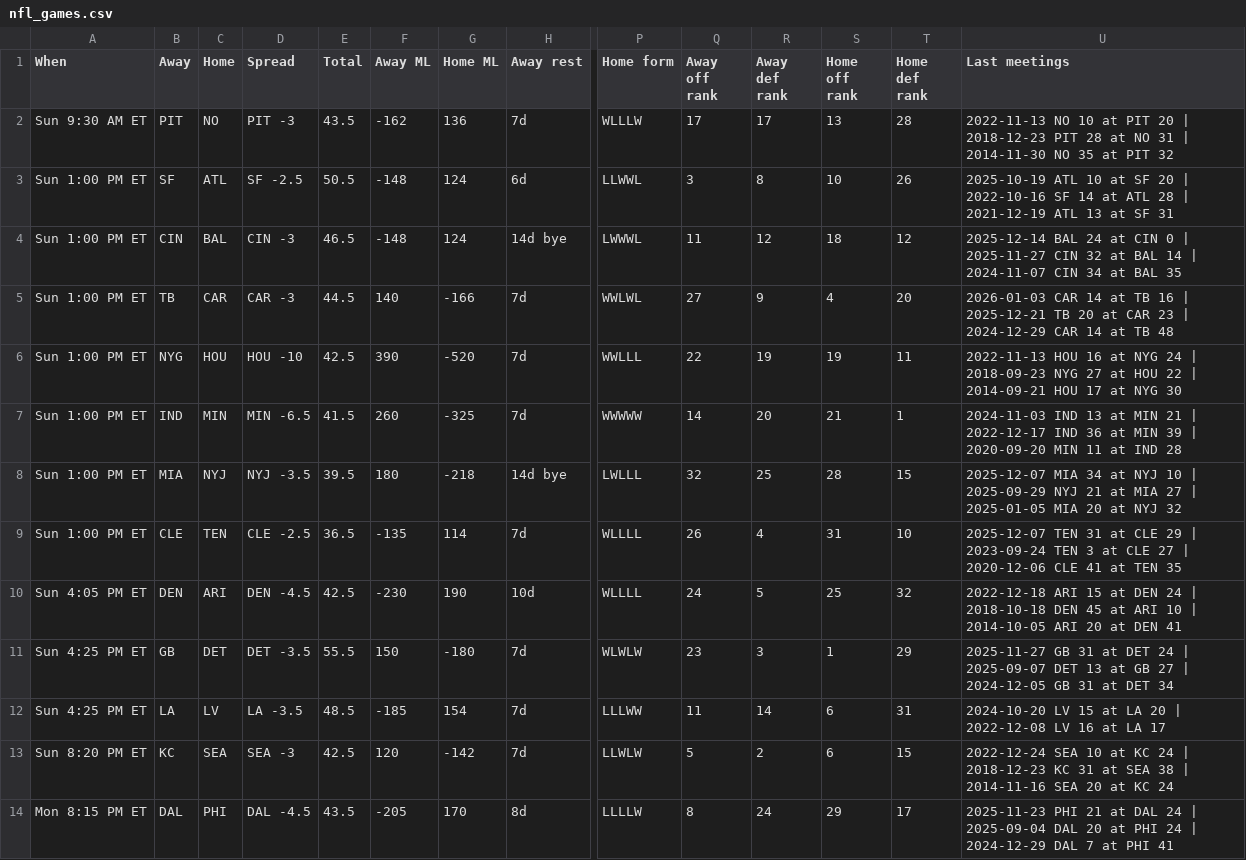
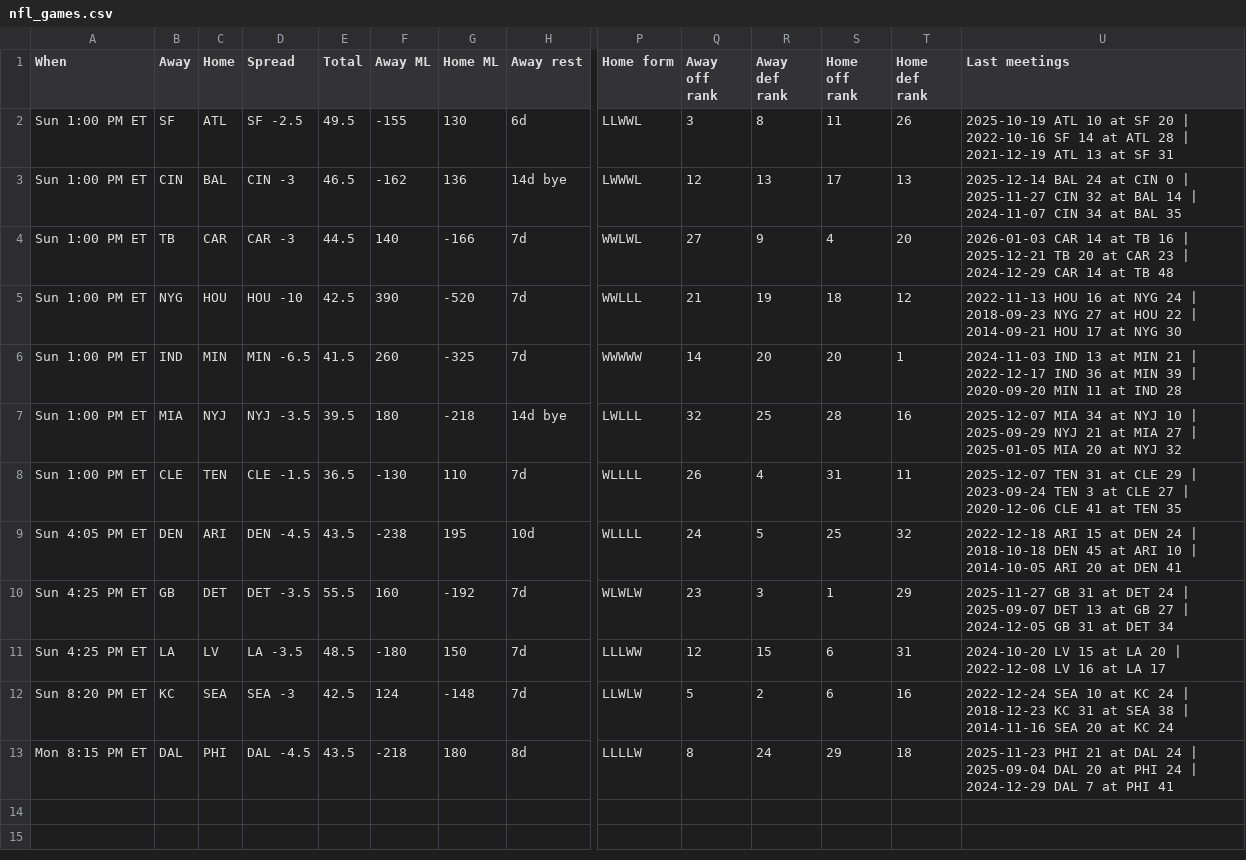
Before and after one commit to ECC370/stats, a CSV file: data/nfl_games.csv, drawn as a sheet; only a part is shown, gaps mark what is left out; removed rows and columns are numbered as before the commit, all else as after; rows hold the shown columns only; the diff names each change by its address in the sheet, - before the commit and + after, or states it on an @@ line.

```diff
--- a/data/nfl_games.csv
+++ b/data/nfl_games.csv
-row 2: Sun 9:30 AM ET | PIT | NO | PIT -3 | 43.5 | -162 | 136 | 7d | WLLLW | 17 | 17 | 13 | 28 | 2022-11-13 NO 10 at PIT 20 | 2018-12-23 PIT 28 at NO 31 | 2014-11-30 NO 35 at PIT 32
-E2 (Total): 50.5
+E2 (Total): 49.5
-F2 (Away ML): -148
+F2 (Away ML): -155
-G2 (Home ML): 124
+G2 (Home ML): 130
-S2 (Home off rank): 10
+S2 (Home off rank): 11
-F3 (Away ML): -148
+F3 (Away ML): -162
-G3 (Home ML): 124
+G3 (Home ML): 136
-Q3 (Away off rank): 11
+Q3 (Away off rank): 12
-R3 (Away def rank): 12
+R3 (Away def rank): 13
-S3 (Home off rank): 18
+S3 (Home off rank): 17
-T3 (Home def rank): 12
+T3 (Home def rank): 13
-Q5 (Away off rank): 22
+Q5 (Away off rank): 21
-S5 (Home off rank): 19
+S5 (Home off rank): 18
-T5 (Home def rank): 11
+T5 (Home def rank): 12
-S6 (Home off rank): 21
+S6 (Home off rank): 20
-T7 (Home def rank): 15
+T7 (Home def rank): 16
-D8 (Spread): CLE -2.5
+D8 (Spread): CLE -1.5
-F8 (Away ML): -135
+F8 (Away ML): -130
-G8 (Home ML): 114
+G8 (Home ML): 110
-T8 (Home def rank): 10
+T8 (Home def rank): 11
-E9 (Total): 42.5
+E9 (Total): 43.5
-F9 (Away ML): -230
+F9 (Away ML): -238
-G9 (Home ML): 190
+G9 (Home ML): 195
-F10 (Away ML): 150
+F10 (Away ML): 160
-G10 (Home ML): -180
+G10 (Home ML): -192
-F11 (Away ML): -185
+F11 (Away ML): -180
-G11 (Home ML): 154
+G11 (Home ML): 150
-Q11 (Away off rank): 11
+Q11 (Away off rank): 12
-R11 (Away def rank): 14
+R11 (Away def rank): 15
-F12 (Away ML): 120
+F12 (Away ML): 124
-G12 (Home ML): -142
+G12 (Home ML): -148
-T12 (Home def rank): 15
+T12 (Home def rank): 16
-F13 (Away ML): -205
+F13 (Away ML): -218
-G13 (Home ML): 170
+G13 (Home ML): 180
-T13 (Home def rank): 17
+T13 (Home def rank): 18
```
Also changed, not shown: data/nba_injuries.csv, data/nba_safe.csv, 10 other files.
